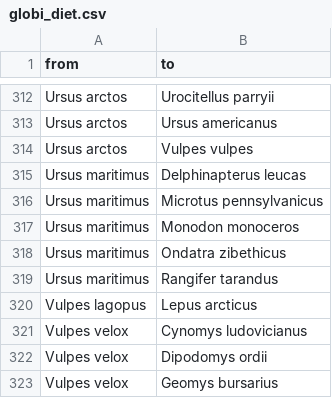
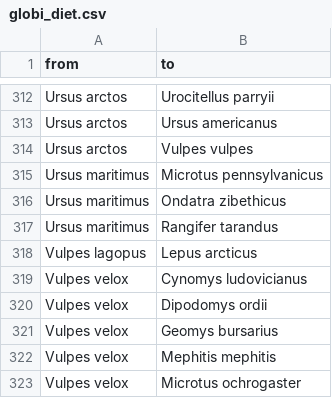
Before and after one commit to PoisotLab/MetawebTransferLearning, a CSV file: artifacts/globi_diet.csv, drawn as a sheet; only a part is shown, gaps mark what is left out; the shorter side is filled out with more unchanged rows; the diff names each change by its address in the sheet, - before the commit and + after, or states it on an @@ line.

```diff
--- a/artifacts/globi_diet.csv
+++ b/artifacts/globi_diet.csv
-row 315: Ursus maritimus | Delphinapterus leucas
-row 317: Ursus maritimus | Monodon monoceros
```
Also changed, not shown: artifacts/globi_newinteractions.csv, artifacts/species_roles.csv, 8 other files.
